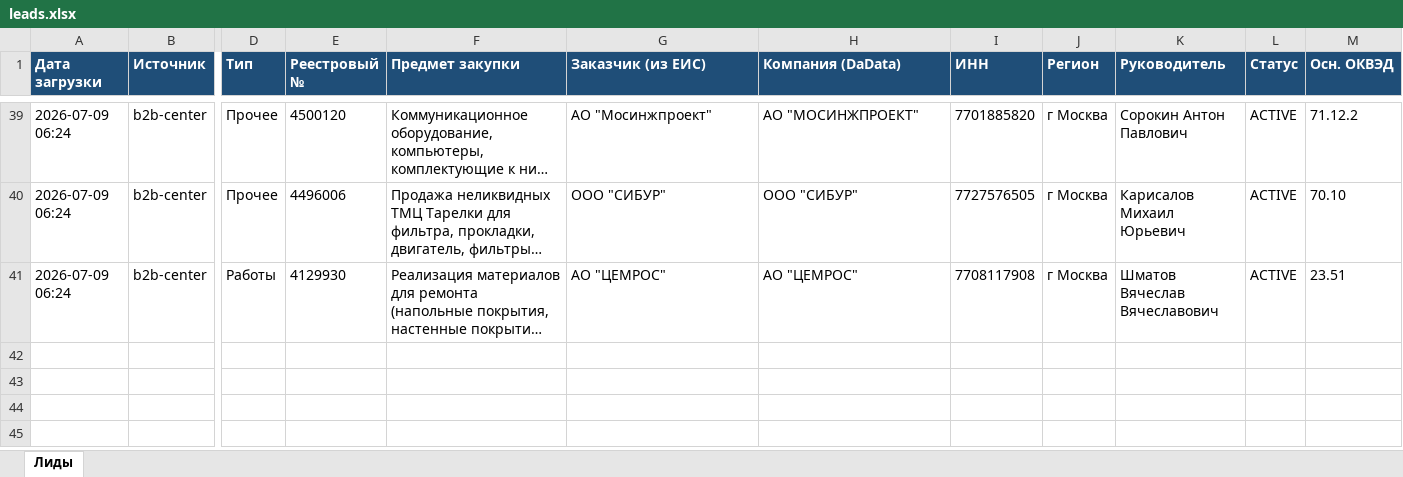
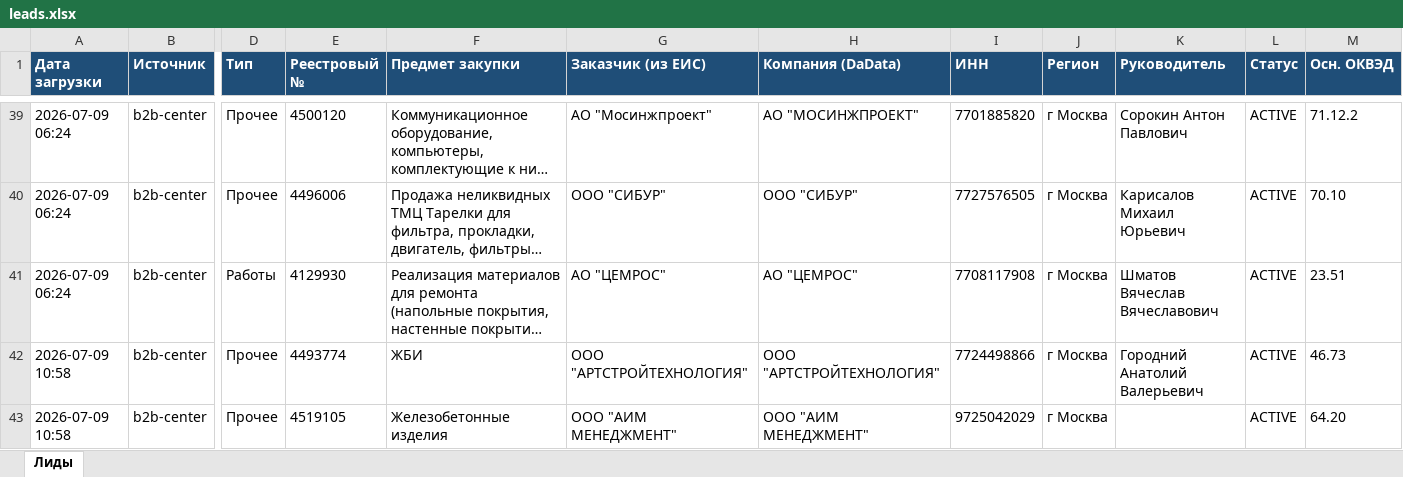
Before and after one commit to smartikjr/zakupki, an Excel workbook: leads.xlsx, sheet Лиды, drawn as a sheet; only a part is shown, gaps mark what is left out; long unchanged cells end in …; values as stored, in another font and other column widths than the file's, no borders; rows hold the shown columns only; the diff covers the shown part only; the diff names each change by its address in the sheet, - before the commit and + after, or states it on an @@ line.

Commit message:
leads: обновление 2026-07-09 10:58 UTC

```diff
--- a/leads.xlsx (sheet Лиды)
+++ b/leads.xlsx (sheet Лиды)
+row 42: 2026-07-09 10:58 | b2b-center | Прочее | 4493774 | ЖБИ | ООО "АРТСТРОЙТЕХНОЛОГИЯ" | ООО "АРТСТРОЙТЕХНОЛОГИЯ" | 7724498866 | г Москва | Городний Анатолий Валерьевич | ACTIVE | 46.73
+row 43: 2026-07-09 10:58 | b2b-center | Прочее | 4519105 | Железобетонные изделия | ООО "АИМ МЕНЕДЖМЕНТ" | ООО "АИМ МЕНЕДЖМЕНТ" | 9725042029 | г Москва |  | ACTIVE | 64.20
```
Also changed, not shown: 1 added row elsewhere in this sheet.
